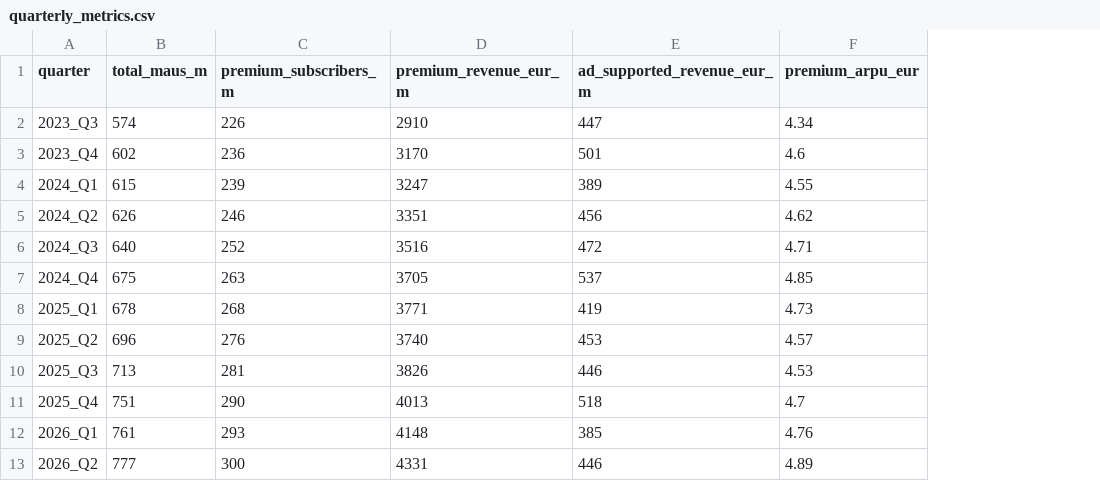
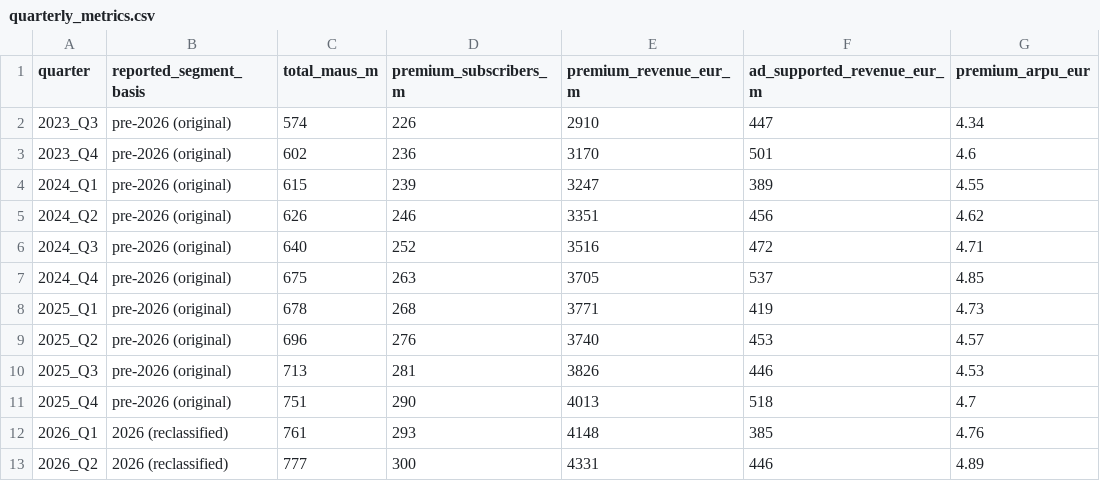
Before and after one commit to suhanajainn/spotify-unit-economics, a CSV file: data/quarterly_metrics.csv, drawn as a sheet; only a part is shown; the diff names each change by its address in the sheet, - before the commit and + after, or states it on an @@ line.

```diff
--- a/data/quarterly_metrics.csv
+++ b/data/quarterly_metrics.csv
+column B (reported_segment_basis), rows 2-13: pre-2026 (original) | pre-2026 (original) | pre-2026 (original) | pre-2026 (original) | pre-2026 (original) | pre-2026 (original) | pre-2026 (original) | pre-2026 (original) | pre-2026 (original) | pre-2026 (original) | 2026 (reclassified) | 2026 (reclassified)
```
Also changed, not shown: 1 other file.
